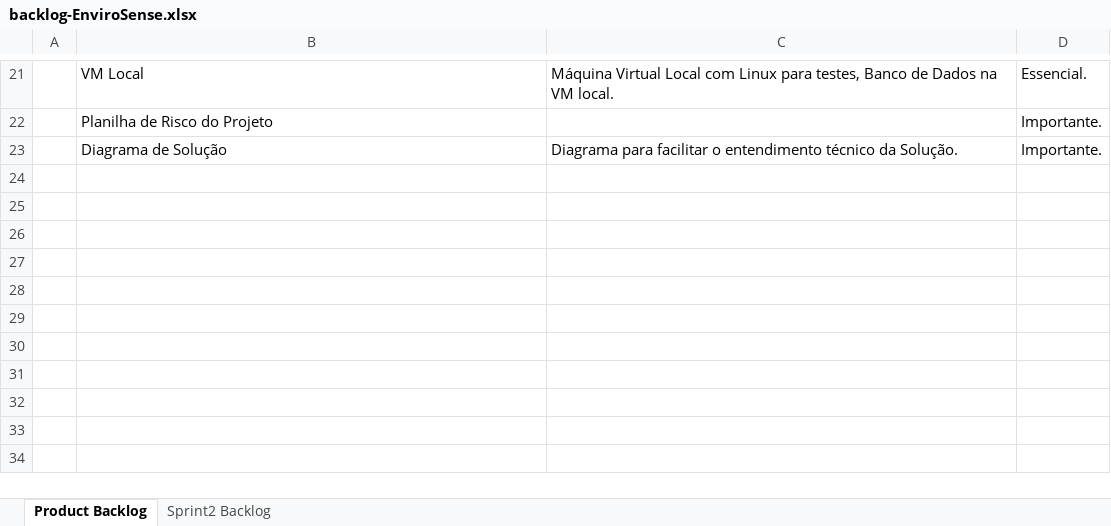
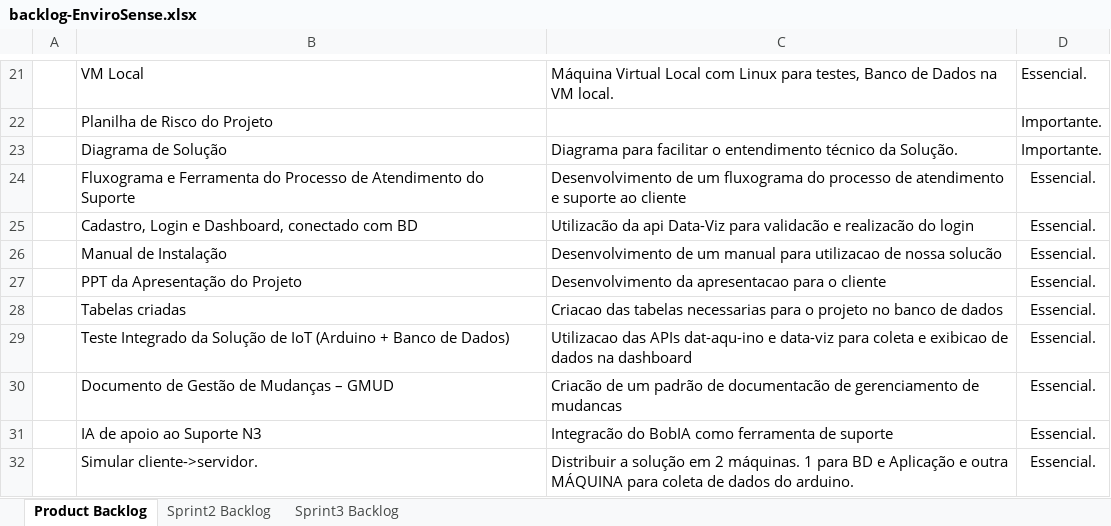
Before and after one commit to lrobatino/Enviro-Sense, an Excel workbook: backlogEnviroSense/backlog-EnviroSense.xlsx, sheet Product Backlog, drawn as a sheet; only a part is shown, gaps mark what is left out; values as stored, in another font and other column widths than the file's, no borders; conditional formats not drawn; the diff names each change by its address in the sheet, - before the commit and + after, or states it on an @@ line.

Commit message:
atualizacão do backlog com entregáveis da sprint 3

```diff
--- a/backlogEnviroSense/backlog-EnviroSense.xlsx (sheet Product Backlog)
+++ b/backlogEnviroSense/backlog-EnviroSense.xlsx (sheet Product Backlog)
+sheet tab: Sprint3 Backlog
+row 24:  | Fluxograma e Ferramenta do Processo de Atendimento do Suporte | Desenvolvimento de um fluxograma do processo de atendimento e suporte ao cliente | Essencial.
+row 25:  | Cadastro, Login e Dashboard, conectado com BD | Utilizacão da api Data-Viz para validacão e realizacão do login | Essencial.
+row 26:  | Manual de Instalação | Desenvolvimento de um manual para utilizacao de nossa solucão | Essencial.
+row 27:  | PPT da Apresentação do Projeto | Desenvolvimento da apresentacao para o cliente | Essencial.
+row 28:  | Tabelas criadas | Criacao das tabelas necessarias para o projeto no banco de dados | Essencial.
+row 29:  | Teste Integrado da Solução de IoT (Arduino + Banco de Dados) | Utilizacao das APIs dat-aqu-ino e data-viz para coleta e exibicao de dados na dashboard | Essencial.
+row 30:  | Documento de Gestão de Mudanças – GMUD | Criacão de um padrão de documentacão de gerenciamento de mudancas | Essencial.
+row 31:  | IA de apoio ao Suporte N3 | Integracão do BobIA como ferramenta de suporte | Essencial.
+row 32:  | Simular cliente->servidor. | Distribuir a solução em 2 máquinas. 1 para BD e Aplicação e outra MÁQUINA para coleta de dados do arduino. | Essencial.
```
Also changed, not shown: sheet Sprint2 Backlog, 1 other file.
